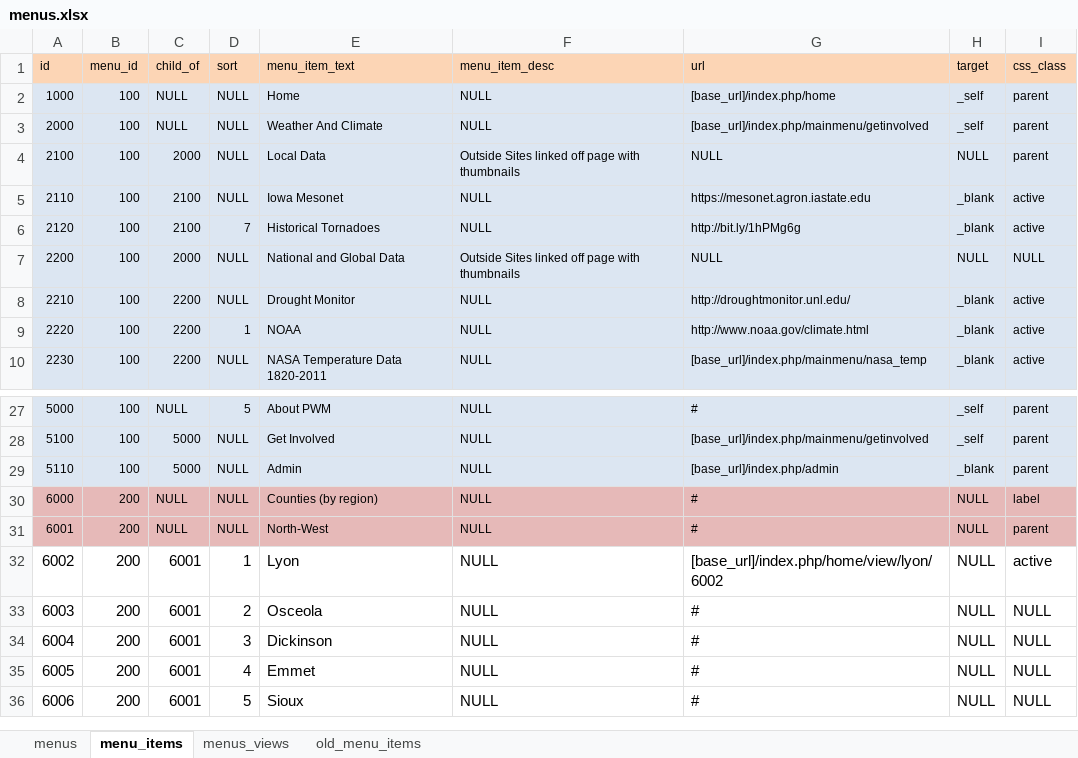
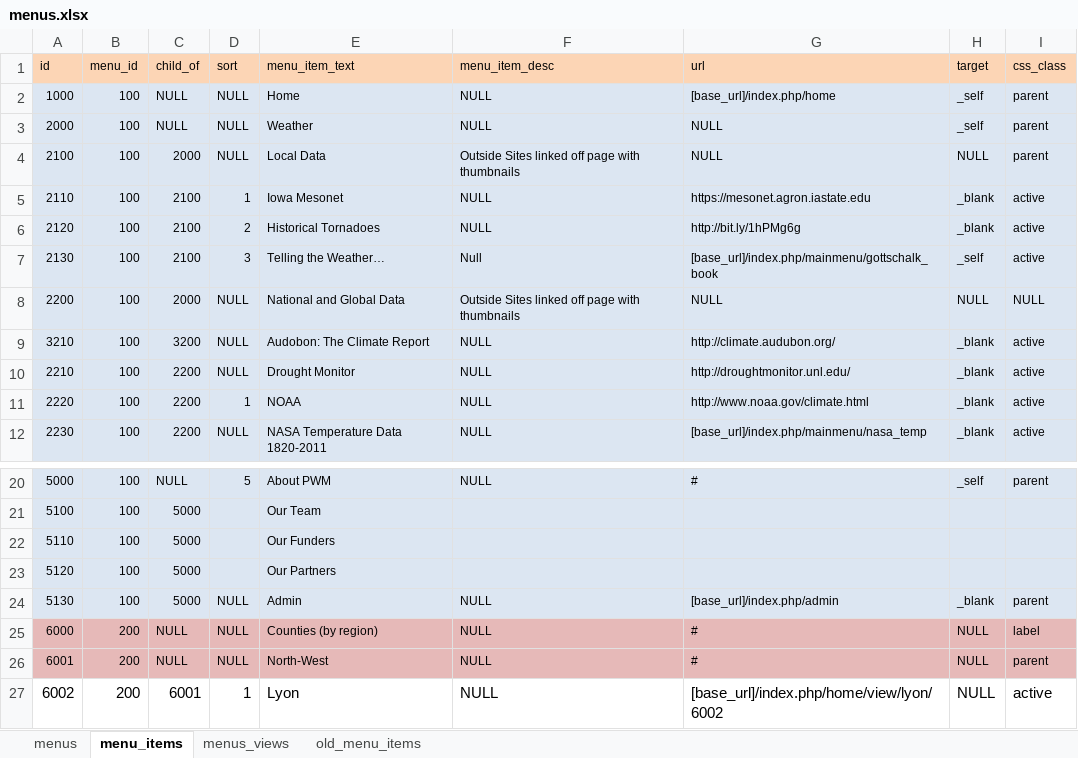
Before and after one commit to ui-libraries/PWM, an Excel workbook: application/import_data/menus.xlsx, sheet menu_items, drawn as a sheet; only a part is shown, gaps mark what is left out; the shorter side is filled out with more unchanged rows; values as stored, in another font and other column widths than the file's, no borders; addresses are those after the commit; the diff covers the shown part only; the diff names each change by its address in the sheet, - before the commit and + after, or states it on an @@ line.

Commit message:
Menu reconfiguration and addition of gottschalk_book

```diff
--- a/application/import_data/menus.xlsx (sheet menu_items)
+++ b/application/import_data/menus.xlsx (sheet menu_items)
-E3 (menu_item_text): Weather And Climate
+E3 (menu_item_text): Weather
-G3 (url): [base_url]/index.php/mainmenu/getinvolved
+G3 (url): NULL
-D5 (sort): NULL
+D5 (sort): 1
-D6 (sort): 7
+D6 (sort): 2
+row 7: 2130 | 100 | 2100 | 3 | Telling the Weather… | Null | [base_url]/index.php/mainmenu/gottschalk_book | _self | active
@@ row 19 moved to row 9: 3210 @@
-D21 (sort): NULL
+D21 (sort): (empty)
-E21 (menu_item_text): Get Involved
+E21 (menu_item_text): Our Team
-F21 (menu_item_desc): NULL
+F21 (menu_item_desc): (empty)
-G21 (url): [base_url]/index.php/mainmenu/getinvolved
+G21 (url): (empty)
-H21 (target): _self
+H21 (target): (empty)
-I21 (css_class): parent
+I21 (css_class): (empty)
+row 22: 5110 | 100 | 5000 |  | Our Funders
+row 23: 5120 | 100 | 5000 |  | Our Partners
-A24 (id): 5110
+A24 (id): 5130
```
Also changed, not shown: 8 removed rows and 27 edited cells elsewhere in this sheet, resources/csv/menus.xlsm, 6 other files.
